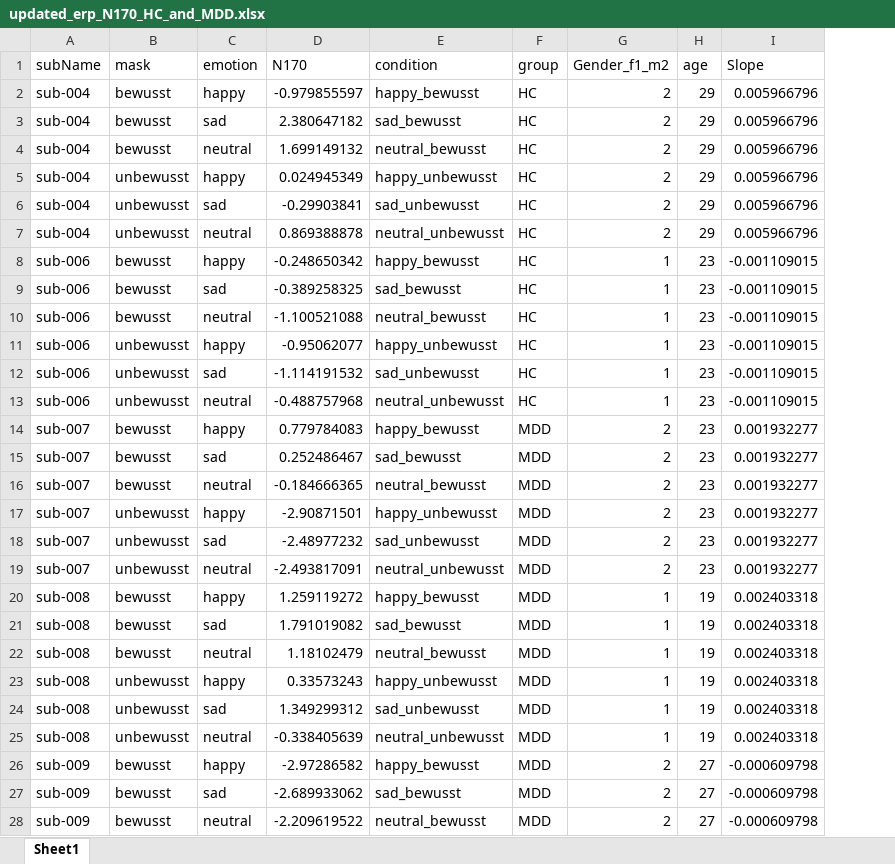
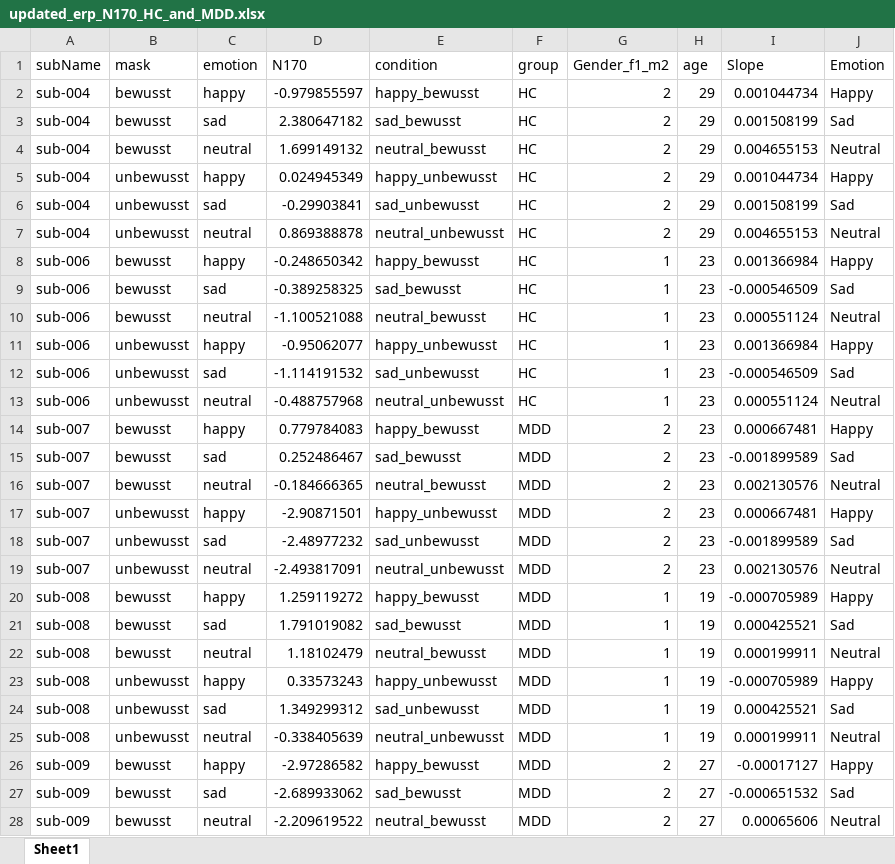
Before and after one commit to JuliaSchraeder/UnconsciousBias, an Excel workbook: data/updated_erp_N170_HC_and_MDD.xlsx, sheet Sheet1, drawn as a sheet; only a part is shown; values as stored, in another font and other column widths than the file's, no borders; the diff covers the shown part only; the diff names each change by its address in the sheet, - before the commit and + after, or states it on an @@ line.

Commit message:
recalculate slope for N170 values

```diff
--- a/data/updated_erp_N170_HC_and_MDD.xlsx (sheet Sheet1)
+++ b/data/updated_erp_N170_HC_and_MDD.xlsx (sheet Sheet1)
+column J (Emotion), rows 2-28: Happy | Sad | Neutral | Happy | Sad | Neutral | Happy | Sad | Neutral | Happy | Sad | Neutral | Happy | Sad | Neutral | Happy | Sad | Neutral | Happy | Sad | Neutral | Happy | Sad | Neutral | Happy | Sad | Neutral
-I2 (Slope): 0.005966796
+I2 (Slope): 0.001044734
-I3 (Slope): 0.005966796
+I3 (Slope): 0.001508199
-I4 (Slope): 0.005966796
+I4 (Slope): 0.004655153
-I5 (Slope): 0.005966796
+I5 (Slope): 0.001044734
-I6 (Slope): 0.005966796
+I6 (Slope): 0.001508199
-I7 (Slope): 0.005966796
+I7 (Slope): 0.004655153
-I8 (Slope): -0.001109015
+I8 (Slope): 0.001366984
-I9 (Slope): -0.001109015
+I9 (Slope): -0.000546509
-I10 (Slope): -0.001109015
+I10 (Slope): 0.000551124
-I11 (Slope): -0.001109015
+I11 (Slope): 0.001366984
-I12 (Slope): -0.001109015
+I12 (Slope): -0.000546509
-I13 (Slope): -0.001109015
+I13 (Slope): 0.000551124
-I14 (Slope): 0.001932277
+I14 (Slope): 0.000667481
-I15 (Slope): 0.001932277
+I15 (Slope): -0.001899589
-I16 (Slope): 0.001932277
+I16 (Slope): 0.002130576
-I17 (Slope): 0.001932277
+I17 (Slope): 0.000667481
-I18 (Slope): 0.001932277
+I18 (Slope): -0.001899589
-I19 (Slope): 0.001932277
+I19 (Slope): 0.002130576
-I20 (Slope): 0.002403318
+I20 (Slope): -0.000705989
-I21 (Slope): 0.002403318
+I21 (Slope): 0.000425521
-I22 (Slope): 0.002403318
+I22 (Slope): 0.000199911
-I23 (Slope): 0.002403318
+I23 (Slope): -0.000705989
-I24 (Slope): 0.002403318
+I24 (Slope): 0.000425521
-I25 (Slope): 0.002403318
+I25 (Slope): 0.000199911
-I26 (Slope): -0.000609798
+I26 (Slope): -0.00017127
-I27 (Slope): -0.000609798
+I27 (Slope): -0.000651532
-I28 (Slope): -0.000609798
+I28 (Slope): 0.00065606
```
Also changed, not shown: 615 edited cells elsewhere in this sheet, 5 other files.
